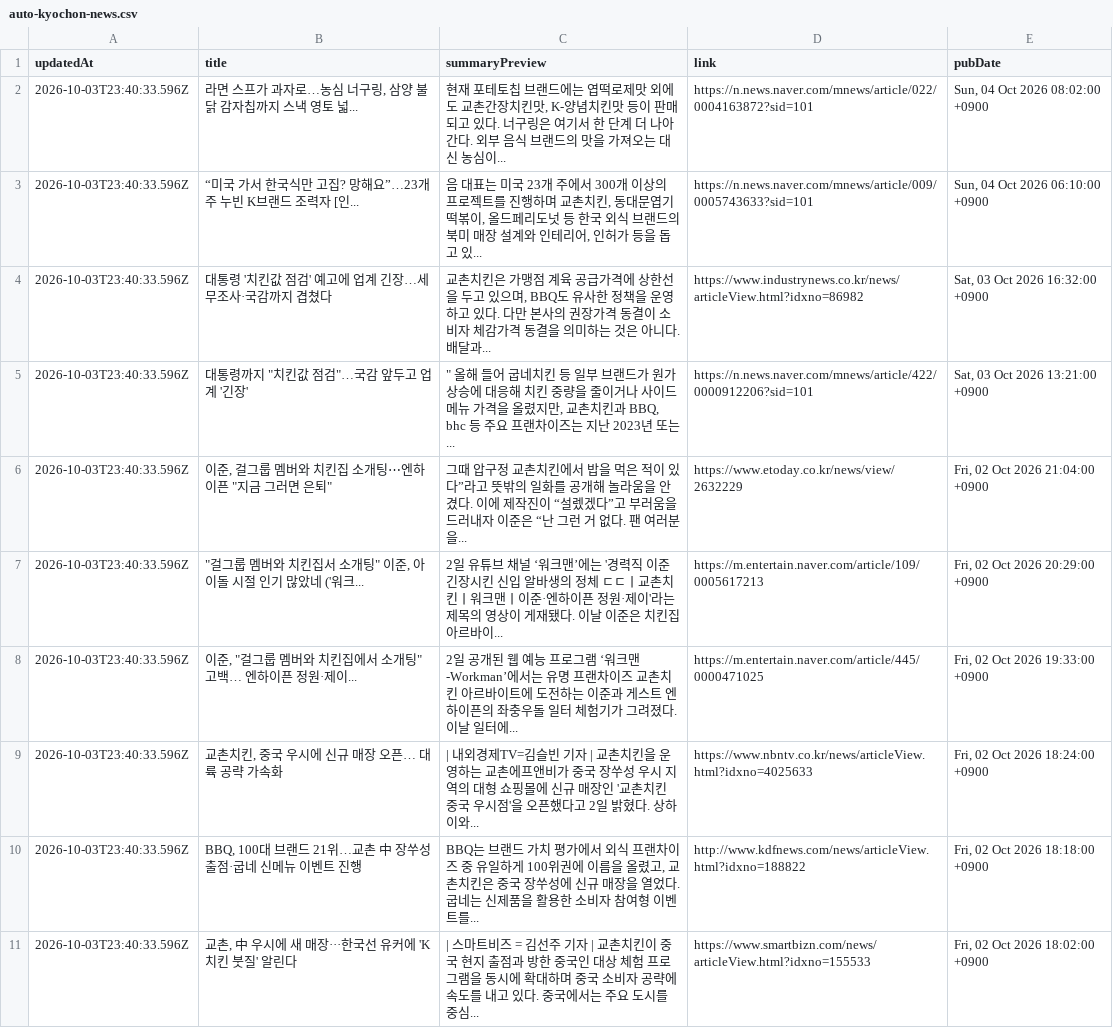
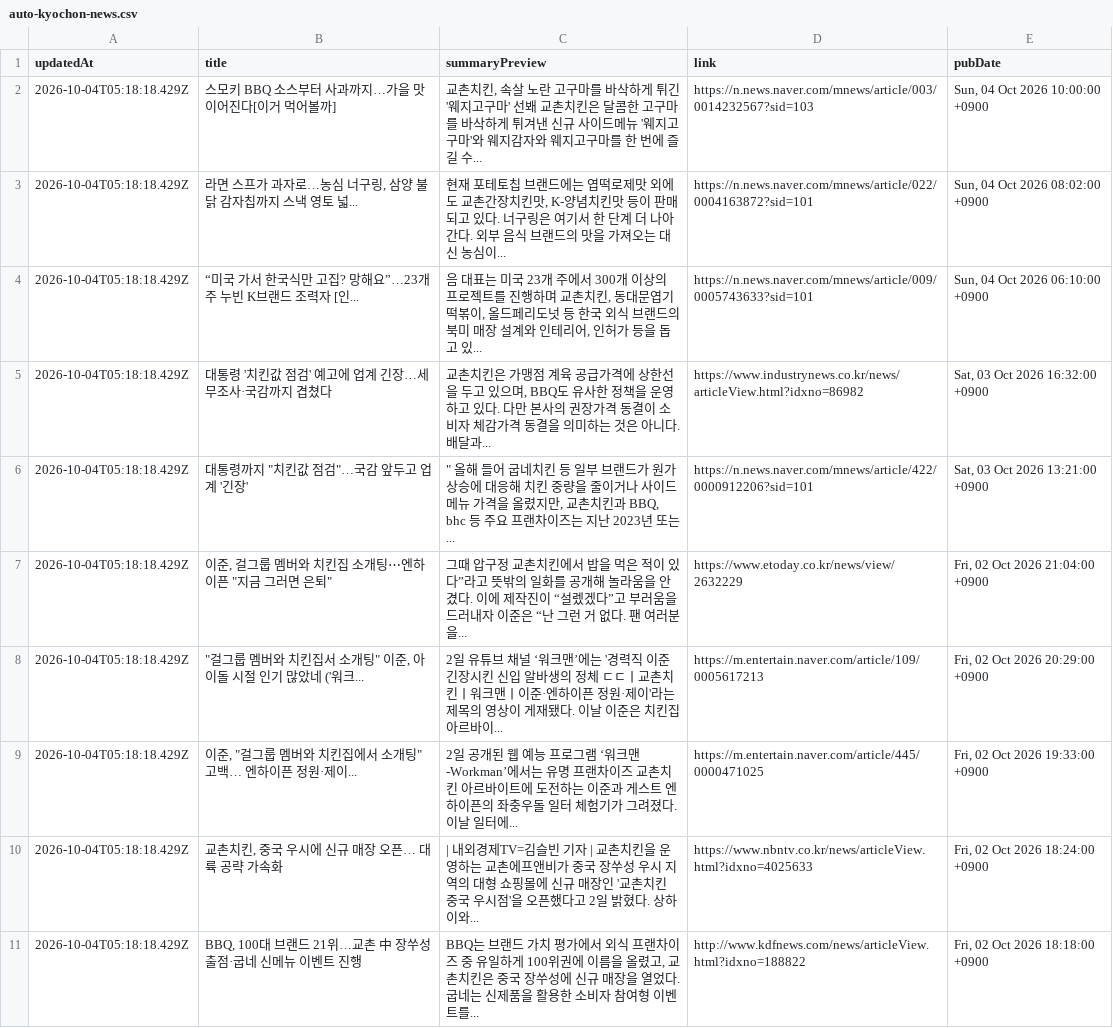
Before and after one commit to hemes-practice/chicken-mvp2-searching-style-cursor-, a CSV file: chicken-mvp/src/auto-kyochon-news.csv, drawn as a sheet.

```diff
--- a/chicken-mvp/src/auto-kyochon-news.csv
+++ b/chicken-mvp/src/auto-kyochon-news.csv
@@ -1,11 +1,11 @@
 "updatedAt","title","summaryPreview","link","pubDate"
-"2026-10-03T23:40:33.596Z","라면 스프가 과자로…농심 너구링, 삼양 불닭 감자칩까지 스낵 영토 넓...","현재 포테토칩 브랜드에는 엽떡로제맛 외에도 교촌간장치킨맛, K-양념치킨맛 등이 판매되고 있다. 너구링은 여기서 한 단계 더 나아간다. 외부 음식 브랜드의 맛을 가져오는 대신 농심이...","https://n.news.naver.com/mnews/article/022/0004163872?sid=101","Sun, 04 Oct 2026 08:02:00 +0900"
-"2026-10-03T23:40:33.596Z","“미국 가서 한국식만 고집? 망해요”…23개주 누빈 K브랜드 조력자 [인...","음 대표는 미국 23개 주에서 300개 이상의 프로젝트를 진행하며 교촌치킨, 동대문엽기떡볶이, 올드페리도넛 등 한국 외식 브랜드의 북미 매장 설계와 인테리어, 인허가 등을 돕고 있...","https://n.news.naver.com/mnews/article/009/0005743633?sid=101","Sun, 04 Oct 2026 06:10:00 +0900"
-"2026-10-03T23:40:33.596Z","대통령 '치킨값 점검' 예고에 업계 긴장…세무조사·국감까지 겹쳤다","교촌치킨은 가맹점 계육 공급가격에 상한선을 두고 있으며, BBQ도 유사한 정책을 운영하고 있다. 다만 본사의 권장가격 동결이 소비자 체감가격 동결을 의미하는 것은 아니다. 배달과...","https://www.industrynews.co.kr/news/articleView.html?idxno=86982","Sat, 03 Oct 2026 16:32:00 +0900"
-"2026-10-03T23:40:33.596Z","대통령까지 ""치킨값 점검""…국감 앞두고 업계 '긴장'",""" 올해 들어 굽네치킨 등 일부 브랜드가 원가 상승에 대응해 치킨 중량을 줄이거나 사이드메뉴 가격을 올렸지만, 교촌치킨과 BBQ, bhc 등 주요 프랜차이즈는 지난 2023년 또는...","https://n.news.naver.com/mnews/article/422/0000912206?sid=101","Sat, 03 Oct 2026 13:21:00 +0900"
-"2026-10-03T23:40:33.596Z","이준, 걸그룹 멤버와 치킨집 소개팅⋯엔하이픈 ""지금 그러면 은퇴""","그때 압구정 교촌치킨에서 밥을 먹은 적이 있다”라고 뜻밖의 일화를 공개해 놀라움을 안겼다. 이에 제작진이 “설렜겠다”고 부러움을 드러내자 이준은 “난 그런 거 없다. 팬 여러분을...","https://www.etoday.co.kr/news/view/2632229","Fri, 02 Oct 2026 21:04:00 +0900"
-"2026-10-03T23:40:33.596Z","""걸그룹 멤버와 치킨집서 소개팅"" 이준, 아이돌 시절 인기 많았네 ('워크...","2일 유튜브 채널 ‘워크맨’에는 '경력직 이준 긴장시킨 신입 알바생의 정체 ㄷㄷㅣ교촌치킨ㅣ워크맨ㅣ이준·엔하이픈 정원·제이'라는 제목의 영상이 게재됐다. 이날 이준은 치킨집 아르바이...","https://m.entertain.naver.com/article/109/0005617213","Fri, 02 Oct 2026 20:29:00 +0900"
-"2026-10-03T23:40:33.596Z","이준, ""걸그룹 멤버와 치킨집에서 소개팅"" 고백… 엔하이픈 정원·제이...","2일 공개된 웹 예능 프로그램 ‘워크맨-Workman’에서는 유명 프랜차이즈 교촌치킨 아르바이트에 도전하는 이준과 게스트 엔하이픈의 좌충우돌 일터 체험기가 그려졌다. 이날 일터에...","https://m.entertain.naver.com/article/445/0000471025","Fri, 02 Oct 2026 19:33:00 +0900"
-"2026-10-03T23:40:33.596Z","교촌치킨, 중국 우시에 신규 매장 오픈… 대륙 공략 가속화","| 내외경제TV=김슬빈 기자 | 교촌치킨을 운영하는 교촌에프앤비가 중국 장쑤성 우시 지역의 대형 쇼핑몰에 신규 매장인 '교촌치킨 중국 우시점'을 오픈했다고 2일 밝혔다. 상하이와...","https://www.nbntv.co.kr/news/articleView.html?idxno=4025633","Fri, 02 Oct 2026 18:24:00 +0900"
-"2026-10-03T23:40:33.596Z","BBQ, 100대 브랜드 21위…교촌 中 장쑤성 출점·굽네 신메뉴 이벤트 진행","BBQ는 브랜드 가치 평가에서 외식 프랜차이즈 중 유일하게 100위권에 이름을 올렸고, 교촌치킨은 중국 장쑤성에 신규 매장을 열었다. 굽네는 신제품을 활용한 소비자 참여형 이벤트를...","http://www.kdfnews.com/news/articleView.html?idxno=188822","Fri, 02 Oct 2026 18:18:00 +0900"
-"2026-10-03T23:40:33.596Z","교촌, 中 우시에 새 매장···한국선 유커에 'K치킨 붓질' 알린다","| 스마트비즈 = 김선주 기자 | 교촌치킨이 중국 현지 출점과 방한 중국인 대상 체험 프로그램을 동시에 확대하며 중국 소비자 공략에 속도를 내고 있다. 중국에서는 주요 도시를 중심...","https://www.smartbizn.com/news/articleView.html?idxno=155533","Fri, 02 Oct 2026 18:02:00 +0900"
+"2026-10-04T05:18:18.429Z","스모키 BBQ 소스부터 사과까지…가을 맛 이어진다[이거 먹어볼까]","교촌치킨, 속살 노란 고구마를 바삭하게 튀긴 '웨지고구마' 선봬 교촌치킨은 달콤한 고구마를 바삭하게 튀겨낸 신규 사이드메뉴 '웨지고구마'와 웨지감자와 웨지고구마를 한 번에 즐길 수...","https://n.news.naver.com/mnews/article/003/0014232567?sid=103","Sun, 04 Oct 2026 10:00:00 +0900"
+"2026-10-04T05:18:18.429Z","라면 스프가 과자로…농심 너구링, 삼양 불닭 감자칩까지 스낵 영토 넓...","현재 포테토칩 브랜드에는 엽떡로제맛 외에도 교촌간장치킨맛, K-양념치킨맛 등이 판매되고 있다. 너구링은 여기서 한 단계 더 나아간다. 외부 음식 브랜드의 맛을 가져오는 대신 농심이...","https://n.news.naver.com/mnews/article/022/0004163872?sid=101","Sun, 04 Oct 2026 08:02:00 +0900"
+"2026-10-04T05:18:18.429Z","“미국 가서 한국식만 고집? 망해요”…23개주 누빈 K브랜드 조력자 [인...","음 대표는 미국 23개 주에서 300개 이상의 프로젝트를 진행하며 교촌치킨, 동대문엽기떡볶이, 올드페리도넛 등 한국 외식 브랜드의 북미 매장 설계와 인테리어, 인허가 등을 돕고 있...","https://n.news.naver.com/mnews/article/009/0005743633?sid=101","Sun, 04 Oct 2026 06:10:00 +0900"
+"2026-10-04T05:18:18.429Z","대통령 '치킨값 점검' 예고에 업계 긴장…세무조사·국감까지 겹쳤다","교촌치킨은 가맹점 계육 공급가격에 상한선을 두고 있으며, BBQ도 유사한 정책을 운영하고 있다. 다만 본사의 권장가격 동결이 소비자 체감가격 동결을 의미하는 것은 아니다. 배달과...","https://www.industrynews.co.kr/news/articleView.html?idxno=86982","Sat, 03 Oct 2026 16:32:00 +0900"
+"2026-10-04T05:18:18.429Z","대통령까지 ""치킨값 점검""…국감 앞두고 업계 '긴장'",""" 올해 들어 굽네치킨 등 일부 브랜드가 원가 상승에 대응해 치킨 중량을 줄이거나 사이드메뉴 가격을 올렸지만, 교촌치킨과 BBQ, bhc 등 주요 프랜차이즈는 지난 2023년 또는...","https://n.news.naver.com/mnews/article/422/0000912206?sid=101","Sat, 03 Oct 2026 13:21:00 +0900"
+"2026-10-04T05:18:18.429Z","이준, 걸그룹 멤버와 치킨집 소개팅⋯엔하이픈 ""지금 그러면 은퇴""","그때 압구정 교촌치킨에서 밥을 먹은 적이 있다”라고 뜻밖의 일화를 공개해 놀라움을 안겼다. 이에 제작진이 “설렜겠다”고 부러움을 드러내자 이준은 “난 그런 거 없다. 팬 여러분을...","https://www.etoday.co.kr/news/view/2632229","Fri, 02 Oct 2026 21:04:00 +0900"
+"2026-10-04T05:18:18.429Z","""걸그룹 멤버와 치킨집서 소개팅"" 이준, 아이돌 시절 인기 많았네 ('워크...","2일 유튜브 채널 ‘워크맨’에는 '경력직 이준 긴장시킨 신입 알바생의 정체 ㄷㄷㅣ교촌치킨ㅣ워크맨ㅣ이준·엔하이픈 정원·제이'라는 제목의 영상이 게재됐다. 이날 이준은 치킨집 아르바이...","https://m.entertain.naver.com/article/109/0005617213","Fri, 02 Oct 2026 20:29:00 +0900"
+"2026-10-04T05:18:18.429Z","이준, ""걸그룹 멤버와 치킨집에서 소개팅"" 고백… 엔하이픈 정원·제이...","2일 공개된 웹 예능 프로그램 ‘워크맨-Workman’에서는 유명 프랜차이즈 교촌치킨 아르바이트에 도전하는 이준과 게스트 엔하이픈의 좌충우돌 일터 체험기가 그려졌다. 이날 일터에...","https://m.entertain.naver.com/article/445/0000471025","Fri, 02 Oct 2026 19:33:00 +0900"
+"2026-10-04T05:18:18.429Z","교촌치킨, 중국 우시에 신규 매장 오픈… 대륙 공략 가속화","| 내외경제TV=김슬빈 기자 | 교촌치킨을 운영하는 교촌에프앤비가 중국 장쑤성 우시 지역의 대형 쇼핑몰에 신규 매장인 '교촌치킨 중국 우시점'을 오픈했다고 2일 밝혔다. 상하이와...","https://www.nbntv.co.kr/news/articleView.html?idxno=4025633","Fri, 02 Oct 2026 18:24:00 +0900"
+"2026-10-04T05:18:18.429Z","BBQ, 100대 브랜드 21위…교촌 中 장쑤성 출점·굽네 신메뉴 이벤트 진행","BBQ는 브랜드 가치 평가에서 외식 프랜차이즈 중 유일하게 100위권에 이름을 올렸고, 교촌치킨은 중국 장쑤성에 신규 매장을 열었다. 굽네는 신제품을 활용한 소비자 참여형 이벤트를...","http://www.kdfnews.com/news/articleView.html?idxno=188822","Fri, 02 Oct 2026 18:18:00 +0900"
```
Also changed, not shown: 1 other file.
